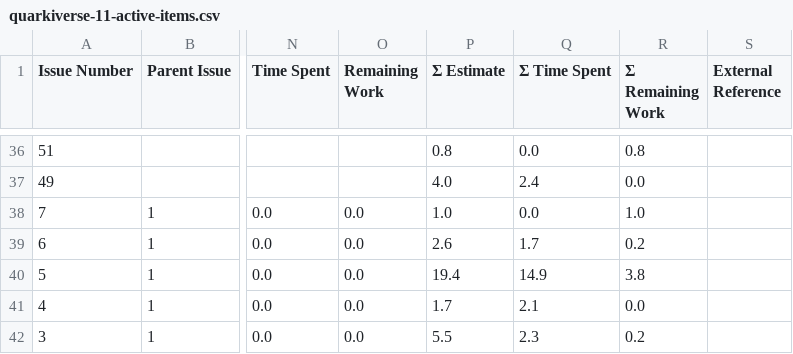
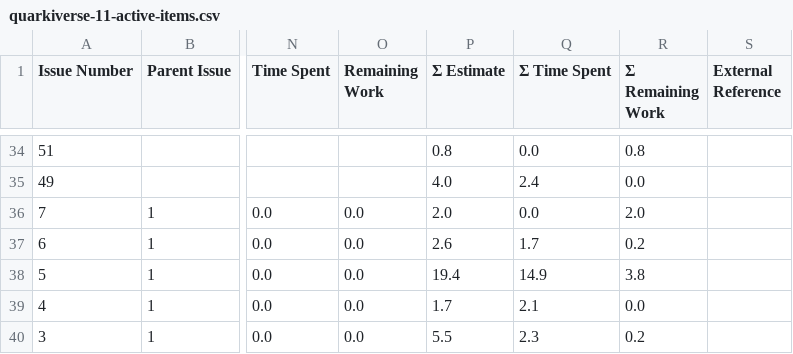
Before and after one commit to kubesmarts/pm-automations, a CSV file: exports/quarkiverse-11-active-items.csv, drawn as a sheet; only a part is shown, gaps mark what is left out; addresses are those after the commit; the diff covers the shown part only; the diff names each change by its address in the sheet, - before the commit and + after, or states it on an @@ line.

```diff
--- a/exports/quarkiverse-11-active-items.csv
+++ b/exports/quarkiverse-11-active-items.csv
-P36 (Σ Estimate): 1.0
+P36 (Σ Estimate): 2.0
-R36 (Σ Remaining Work): 1.0
+R36 (Σ Remaining Work): 2.0
```
Also changed, not shown: 2 removed rows and 27 edited cells elsewhere in this file, exports/kiegroup-9-active-items.csv.
